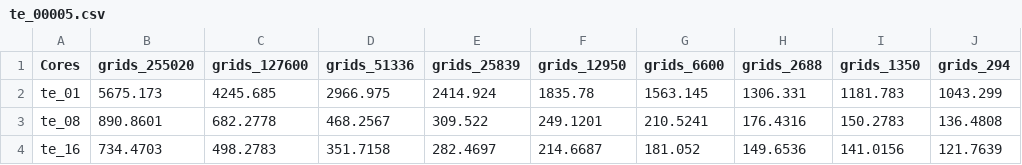
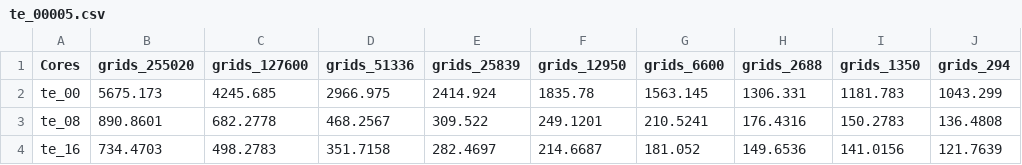
Before and after one commit to Ohm-Np/masters-thesis, a CSV file: data/results/04_seq_v_par_fishnets/te_00005.csv, drawn as a sheet; only a part is shown; the diff names each change by its address in the sheet, - before the commit and + after, or states it on an @@ line.

```diff
--- a/data/results/04_seq_v_par_fishnets/te_00005.csv
+++ b/data/results/04_seq_v_par_fishnets/te_00005.csv
-A2 (Cores): te_01
+A2 (Cores): te_00
```
Also changed, not shown: data/results/04_seq_v_par_fishnets/ee_00005.csv, data/results/04_seq_v_par_fishnets/ee_0001.csv, 11 other files.
